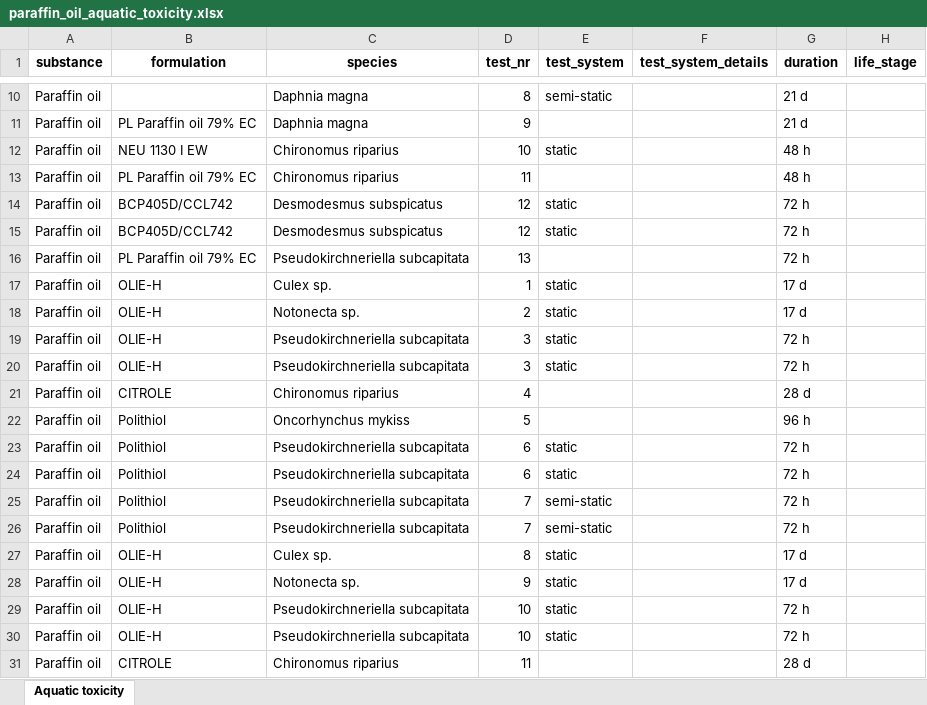
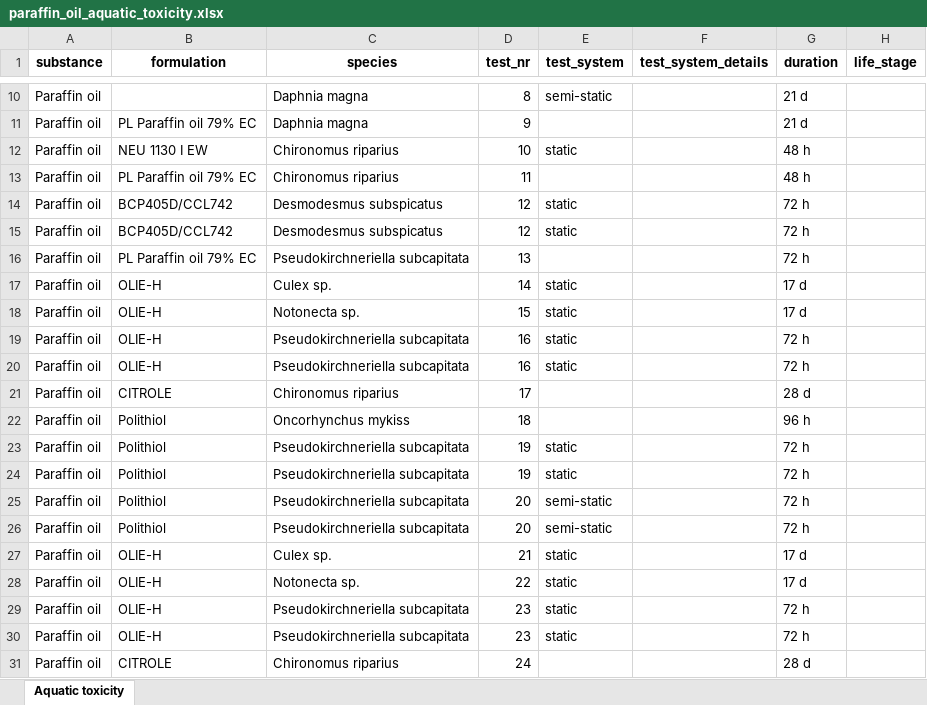
Before and after one commit to MarcelMagro/derappp, an Excel workbook: data_generation/10_aquatic_toxicity/paraffin_oil_aquatic_toxicity.xlsx, sheet Aquatic toxicity, drawn as a sheet; only a part is shown, gaps mark what is left out; values as stored, in another font and other column widths than the file's, no borders; the diff names each change by its address in the sheet, - before the commit and + after, or states it on an @@ line.

Commit message:
Fix numbering of paraffin oil tests

```diff
--- a/data_generation/10_aquatic_toxicity/paraffin_oil_aquatic_toxicity.xlsx (sheet Aquatic toxicity)
+++ b/data_generation/10_aquatic_toxicity/paraffin_oil_aquatic_toxicity.xlsx (sheet Aquatic toxicity)
-D17 (test_nr): 1
+D17 (test_nr): 14
-D18 (test_nr): 2
+D18 (test_nr): 15
-D19:D20 (test_nr): 3
+D19:D20 (test_nr): 16
-D21 (test_nr): 4
+D21 (test_nr): 17
-D22 (test_nr): 5
+D22 (test_nr): 18
-D23:D24 (test_nr): 6
+D23:D24 (test_nr): 19
-D25:D26 (test_nr): 7
+D25:D26 (test_nr): 20
-D27 (test_nr): 8
+D27 (test_nr): 21
-D28 (test_nr): 9
+D28 (test_nr): 22
-D29:D30 (test_nr): 10
+D29:D30 (test_nr): 23
-D31 (test_nr): 11
+D31 (test_nr): 24
```
Also changed, not shown: 3 other files.
